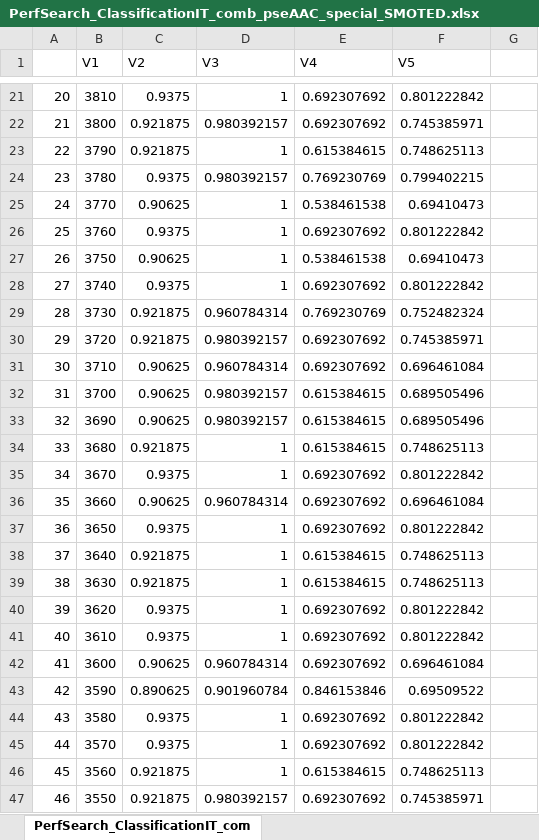
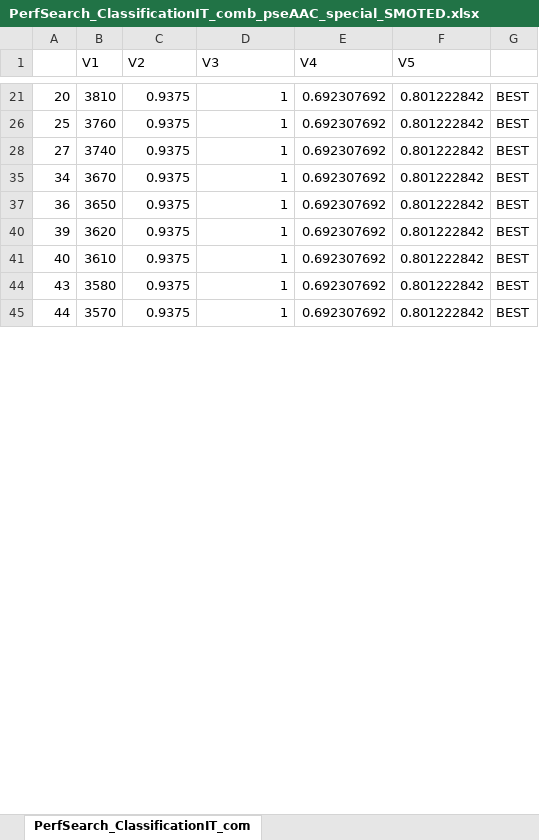
Before and after one commit to srautonu/isGPT, an Excel workbook: Code/R/PerfSearch_ClassificationIT_comb_pseAAC_special_SMOTED.xlsx, sheet PerfSearch_ClassificationIT_com, drawn as a sheet; only a part is shown, gaps mark what is left out; values as stored, in another font and other column widths than the file's, no borders; the diff covers the shown part only; the diff names each change by its address in the sheet, - before the commit and + after, or states it on an @@ line.

```diff
--- a/Code/R/PerfSearch_ClassificationIT_comb_pseAAC_special_SMOTED.xlsx (sheet PerfSearch_ClassificationIT_com)
+++ b/Code/R/PerfSearch_ClassificationIT_comb_pseAAC_special_SMOTED.xlsx (sheet PerfSearch_ClassificationIT_com)
-G21: (empty)
+G21: BEST
@@ row 22 hidden: 21 | 3800 | 0.921875 | 0.980392157 | 0.692307692 | 0.745385971 @@
@@ row 23 hidden: 22 | 3790 | 0.921875 | 1 | 0.615384615 | 0.748625113 @@
@@ row 24 hidden: 23 | 3780 | 0.9375 | 0.980392157 | 0.769230769 | 0.799402215 @@
@@ row 25 hidden: 24 | 3770 | 0.90625 | 1 | 0.538461538 | 0.69410473 @@
-G26: (empty)
+G26: BEST
@@ row 27 hidden: 26 | 3750 | 0.90625 | 1 | 0.538461538 | 0.69410473 @@
-G28: (empty)
+G28: BEST
@@ row 29 hidden: 28 | 3730 | 0.921875 | 0.960784314 | 0.769230769 | 0.752482324 @@
@@ row 30 hidden: 29 | 3720 | 0.921875 | 0.980392157 | 0.692307692 | 0.745385971 @@
@@ row 31 hidden: 30 | 3710 | 0.90625 | 0.960784314 | 0.692307692 | 0.696461084 @@
@@ row 32 hidden: 31 | 3700 | 0.90625 | 0.980392157 | 0.615384615 | 0.689505496 @@
@@ row 33 hidden: 32 | 3690 | 0.90625 | 0.980392157 | 0.615384615 | 0.689505496 @@
@@ row 34 hidden: 33 | 3680 | 0.921875 | 1 | 0.615384615 | 0.748625113 @@
-G35: (empty)
+G35: BEST
@@ row 36 hidden: 35 | 3660 | 0.90625 | 0.960784314 | 0.692307692 | 0.696461084 @@
-G37: (empty)
+G37: BEST
@@ row 38 hidden: 37 | 3640 | 0.921875 | 1 | 0.615384615 | 0.748625113 @@
@@ row 39 hidden: 38 | 3630 | 0.921875 | 1 | 0.615384615 | 0.748625113 @@
-G40:G41: (empty)
+G40:G41: BEST
@@ row 42 hidden: 41 | 3600 | 0.90625 | 0.960784314 | 0.692307692 | 0.696461084 @@
@@ row 43 hidden: 42 | 3590 | 0.890625 | 0.901960784 | 0.846153846 | 0.69509522 @@
-G44:G45: (empty)
+G44:G45: BEST
@@ row 46 hidden: 45 | 3560 | 0.921875 | 1 | 0.615384615 | 0.748625113 @@
@@ row 47 hidden: 46 | 3550 | 0.921875 | 0.980392157 | 0.692307692 | 0.745385971 @@
```
Also changed, not shown: 222 hidden or unhidden rows and 151 edited cells elsewhere in this sheet, Code/R/PerfSearch_Classification_IT_WEKA_SMOTE217_NormFeaturized.xlsx, Code/R/PerfSearch_Classification_JackKnifeCV_WEKA_SMOTE217_NormFeaturized.xlsx, 1 other file.
